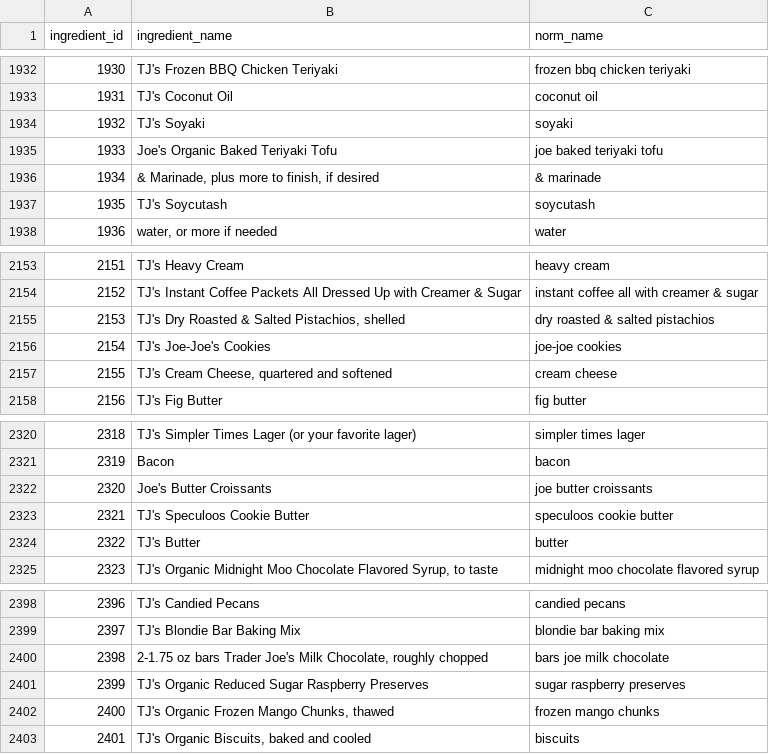
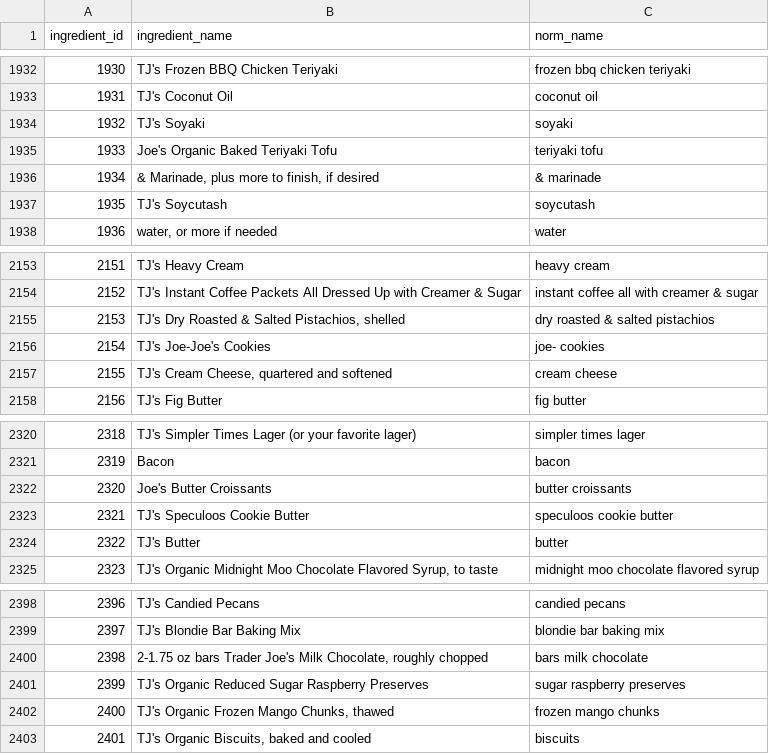
Before and after one commit to btschmid95/team-no-food-waste-for-you, a CSV file: data/normalized_ingredients.csv, drawn as a sheet; only a part is shown, gaps mark what is left out; the diff covers the shown part only.

```diff
--- a/data/normalized_ingredients.csv
+++ b/data/normalized_ingredients.csv
@@ -1934,3 +1934,3 @@ ingredient_id,ingredient_name,norm_name
 1932,TJ's Soyaki,soyaki
-1933,Joe's Organic Baked Teriyaki Tofu,joe baked teriyaki tofu
+1933,Joe's Organic Baked Teriyaki Tofu,teriyaki tofu
 1934,"& Marinade, plus more to finish, if desired",& marinade
@@ -2155,3 +2155,3 @@ ingredient_id,ingredient_name,norm_name
 2153,"TJ's Dry Roasted & Salted Pistachios, shelled",dry roasted & salted pistachios
-2154,TJ's Joe-Joe's Cookies,joe-joe cookies
+2154,TJ's Joe-Joe's Cookies,joe- cookies
 2155,"TJ's Cream Cheese, quartered and softened",cream cheese
@@ -2321,3 +2321,3 @@ ingredient_id,ingredient_name,norm_name
 2319,Bacon,bacon
-2320,Joe's Butter Croissants,joe butter croissants
+2320,Joe's Butter Croissants,butter croissants
 2321,TJ's Speculoos Cookie Butter,speculoos cookie butter
@@ -2399,3 +2399,3 @@ ingredient_id,ingredient_name,norm_name
 2397,TJ's Blondie Bar Baking Mix,blondie bar baking mix
-2398,"2-1.75 oz bars Trader Joe's Milk Chocolate, roughly chopped",bars joe milk chocolate
+2398,"2-1.75 oz bars Trader Joe's Milk Chocolate, roughly chopped",bars milk chocolate
 2399,TJ's Organic Reduced Sugar Raspberry Preserves,sugar raspberry preserves
```
Also changed, not shown: 6 edited cells elsewhere in this file.
